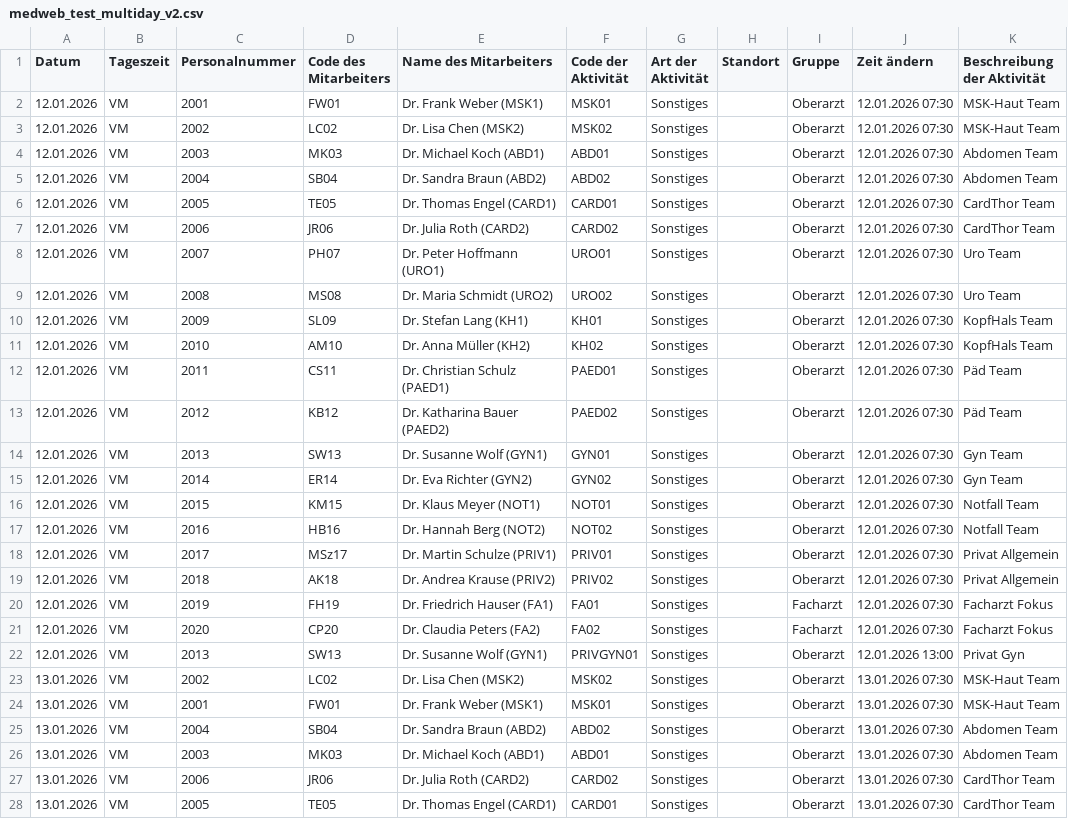
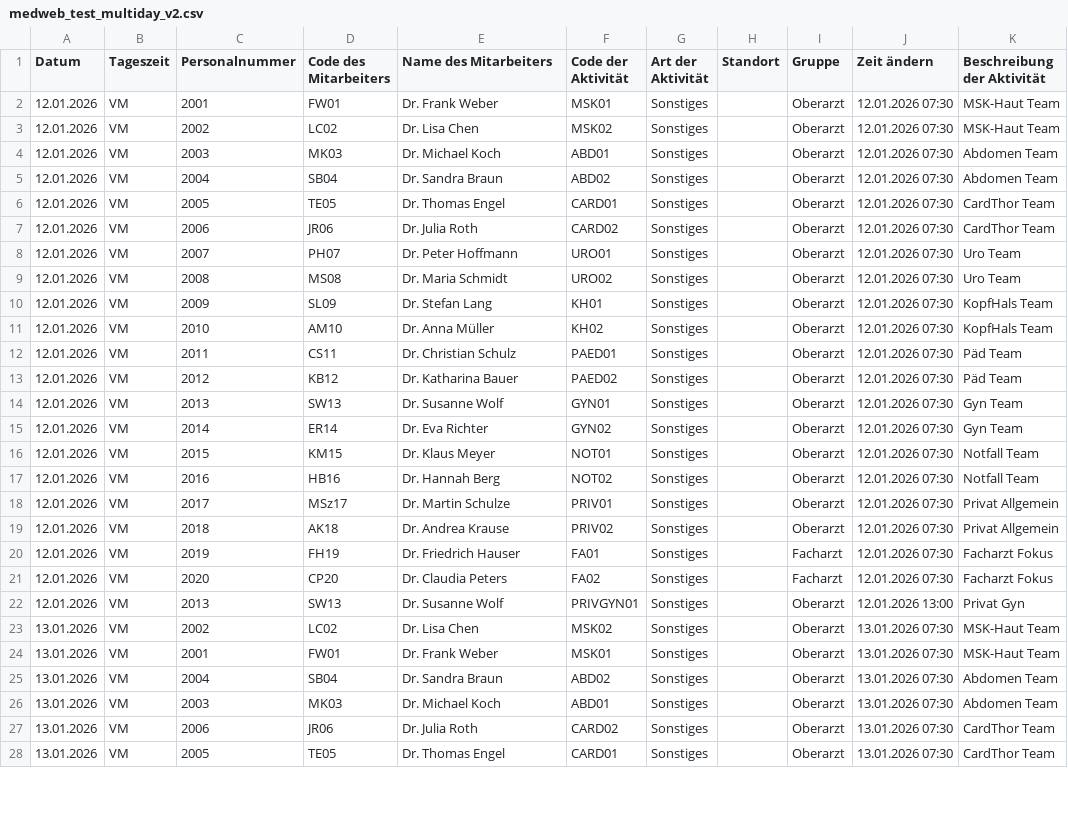
Before and after one commit to maxrusse/RadIMO_SBZ_DEV, a CSV file: test_data/medweb_test_multiday_v2.csv, drawn as a sheet; only a part is shown; the diff covers the shown part only; the diff names each change by its address in the sheet, - before the commit and + after, or states it on an @@ line.

```diff
--- a/test_data/medweb_test_multiday_v2.csv
+++ b/test_data/medweb_test_multiday_v2.csv
-E2 (Name des Mitarbeiters): Dr. Frank Weber (MSK1)
+E2 (Name des Mitarbeiters): Dr. Frank Weber
-E3 (Name des Mitarbeiters): Dr. Lisa Chen (MSK2)
+E3 (Name des Mitarbeiters): Dr. Lisa Chen
-E4 (Name des Mitarbeiters): Dr. Michael Koch (ABD1)
+E4 (Name des Mitarbeiters): Dr. Michael Koch
-E5 (Name des Mitarbeiters): Dr. Sandra Braun (ABD2)
+E5 (Name des Mitarbeiters): Dr. Sandra Braun
-E6 (Name des Mitarbeiters): Dr. Thomas Engel (CARD1)
+E6 (Name des Mitarbeiters): Dr. Thomas Engel
-E7 (Name des Mitarbeiters): Dr. Julia Roth (CARD2)
+E7 (Name des Mitarbeiters): Dr. Julia Roth
-E8 (Name des Mitarbeiters): Dr. Peter Hoffmann (URO1)
+E8 (Name des Mitarbeiters): Dr. Peter Hoffmann
-E9 (Name des Mitarbeiters): Dr. Maria Schmidt (URO2)
+E9 (Name des Mitarbeiters): Dr. Maria Schmidt
-E10 (Name des Mitarbeiters): Dr. Stefan Lang (KH1)
+E10 (Name des Mitarbeiters): Dr. Stefan Lang
-E11 (Name des Mitarbeiters): Dr. Anna Müller (KH2)
+E11 (Name des Mitarbeiters): Dr. Anna Müller
-E12 (Name des Mitarbeiters): Dr. Christian Schulz (PAED1)
+E12 (Name des Mitarbeiters): Dr. Christian Schulz
-E13 (Name des Mitarbeiters): Dr. Katharina Bauer (PAED2)
+E13 (Name des Mitarbeiters): Dr. Katharina Bauer
-E14 (Name des Mitarbeiters): Dr. Susanne Wolf (GYN1)
+E14 (Name des Mitarbeiters): Dr. Susanne Wolf
-E15 (Name des Mitarbeiters): Dr. Eva Richter (GYN2)
+E15 (Name des Mitarbeiters): Dr. Eva Richter
-E16 (Name des Mitarbeiters): Dr. Klaus Meyer (NOT1)
+E16 (Name des Mitarbeiters): Dr. Klaus Meyer
-E17 (Name des Mitarbeiters): Dr. Hannah Berg (NOT2)
+E17 (Name des Mitarbeiters): Dr. Hannah Berg
-E18 (Name des Mitarbeiters): Dr. Martin Schulze (PRIV1)
+E18 (Name des Mitarbeiters): Dr. Martin Schulze
-E19 (Name des Mitarbeiters): Dr. Andrea Krause (PRIV2)
+E19 (Name des Mitarbeiters): Dr. Andrea Krause
-E20 (Name des Mitarbeiters): Dr. Friedrich Hauser (FA1)
+E20 (Name des Mitarbeiters): Dr. Friedrich Hauser
-E21 (Name des Mitarbeiters): Dr. Claudia Peters (FA2)
+E21 (Name des Mitarbeiters): Dr. Claudia Peters
-E22 (Name des Mitarbeiters): Dr. Susanne Wolf (GYN1)
+E22 (Name des Mitarbeiters): Dr. Susanne Wolf
-E23 (Name des Mitarbeiters): Dr. Lisa Chen (MSK2)
+E23 (Name des Mitarbeiters): Dr. Lisa Chen
-E24 (Name des Mitarbeiters): Dr. Frank Weber (MSK1)
+E24 (Name des Mitarbeiters): Dr. Frank Weber
-E25 (Name des Mitarbeiters): Dr. Sandra Braun (ABD2)
+E25 (Name des Mitarbeiters): Dr. Sandra Braun
-E26 (Name des Mitarbeiters): Dr. Michael Koch (ABD1)
+E26 (Name des Mitarbeiters): Dr. Michael Koch
-E27 (Name des Mitarbeiters): Dr. Julia Roth (CARD2)
+E27 (Name des Mitarbeiters): Dr. Julia Roth
-E28 (Name des Mitarbeiters): Dr. Thomas Engel (CARD1)
+E28 (Name des Mitarbeiters): Dr. Thomas Engel
```
Also changed, not shown: 79 edited cells elsewhere in this file.
